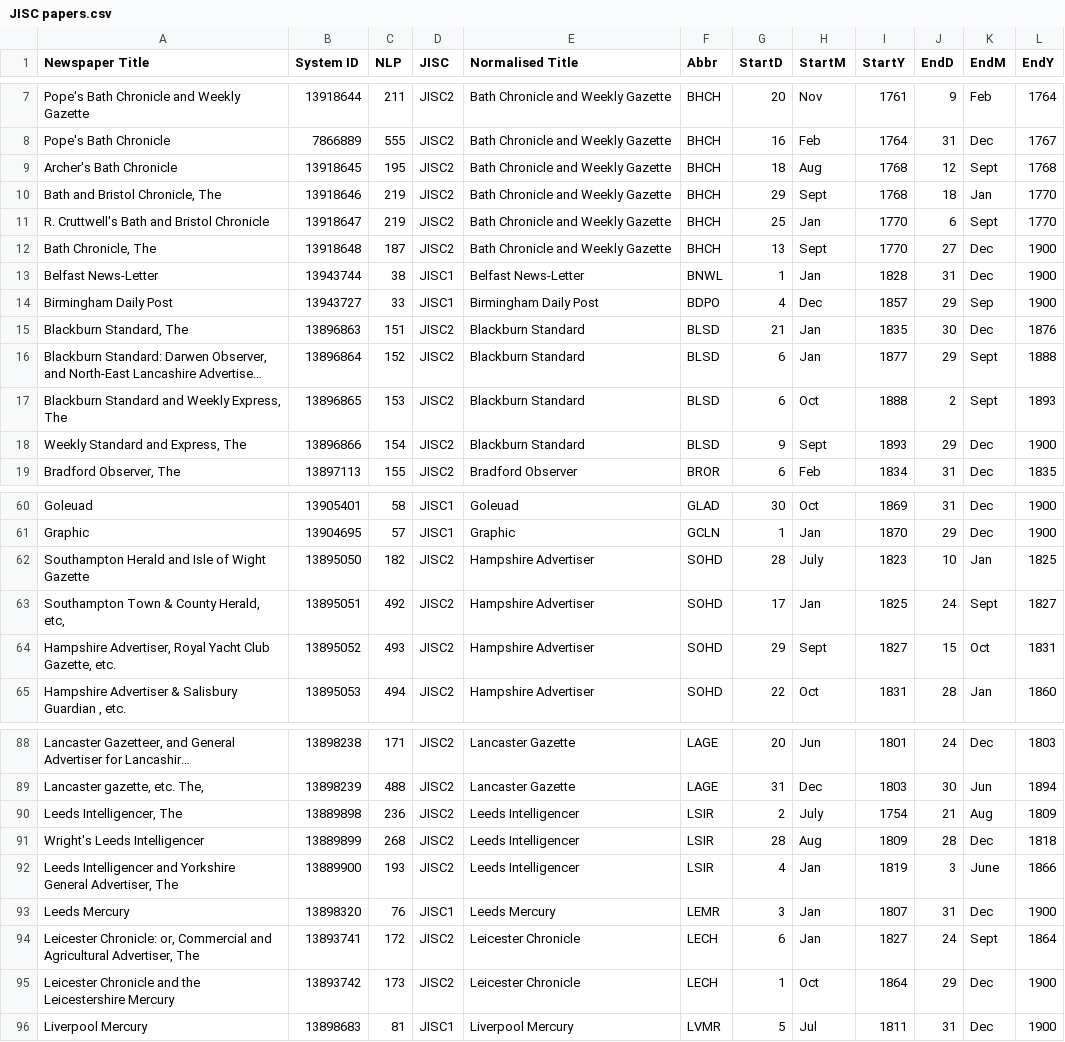
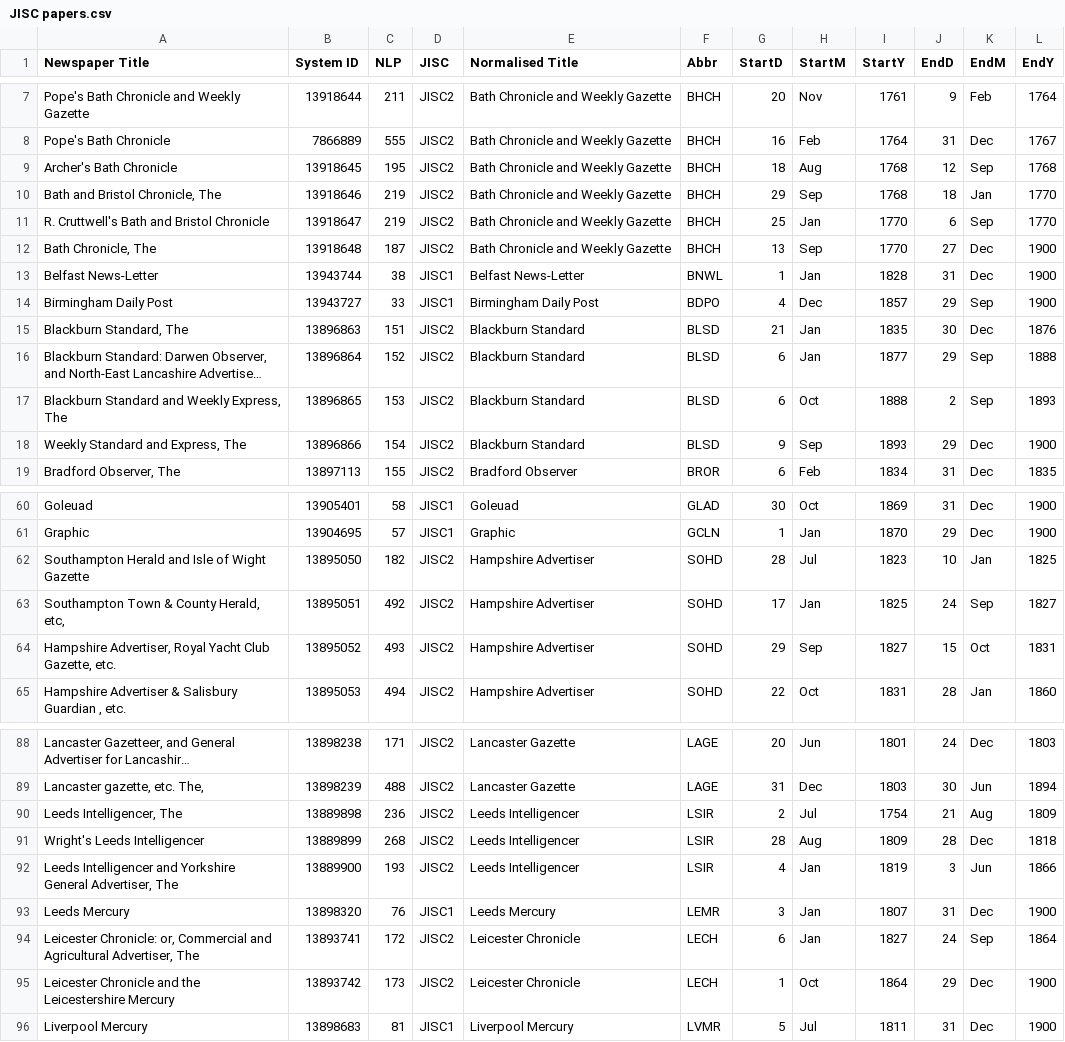
Before and after one commit to Living-with-machines/lwmdb, a CSV file: metadata/fixture-files/JISC papers.csv, drawn as a sheet; only a part is shown, gaps mark what is left out; long unchanged cells end in …; the diff covers the shown part only; the diff names each change by its address in the sheet, - before the commit and + after, or states it on an @@ line.

Commit message:
Cleaning up `JISC papers.csv`

```diff
--- a/metadata/fixture-files/JISC papers.csv
+++ b/metadata/fixture-files/JISC papers.csv
-K9 (EndM): Sept
+K9 (EndM): Sep
-H10 (StartM): Sept
+H10 (StartM): Sep
-K11 (EndM): Sept
+K11 (EndM): Sep
-H12 (StartM): Sept
+H12 (StartM): Sep
-K16:K17 (EndM): Sept
+K16:K17 (EndM): Sep
-H18 (StartM): Sept
+H18 (StartM): Sep
-H62 (StartM): July
+H62 (StartM): Jul
-K63 (EndM): Sept
+K63 (EndM): Sep
-H64 (StartM): Sept
+H64 (StartM): Sep
-H90 (StartM): July
+H90 (StartM): Jul
-K92 (EndM): June
+K92 (EndM): Jun
-K94 (EndM): Sept
+K94 (EndM): Sep
```
Also changed, not shown: 8 edited cells elsewhere in this file.
